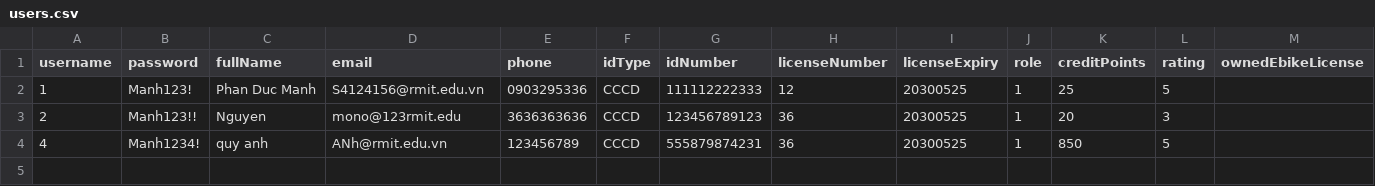
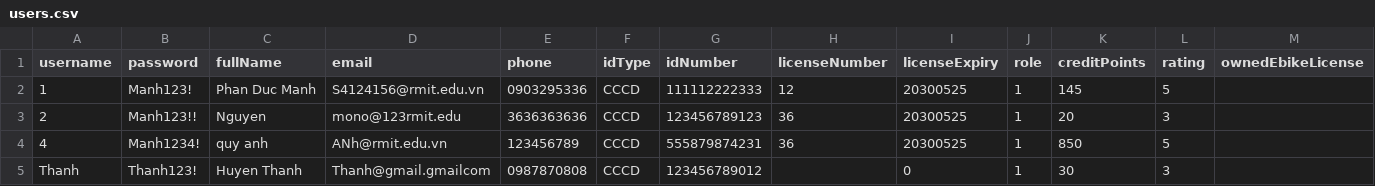
Before and after one commit to PhanDucManh2505/Motorbike-Rental-Application, a CSV file: src/users.csv, drawn as a sheet; only a part is shown; rows hold the shown columns only; the diff names each change by its address in the sheet, - before the commit and + after, or states it on an @@ line.

```diff
--- a/src/users.csv
+++ b/src/users.csv
-K2 (creditPoints): 25
+K2 (creditPoints): 145
+row 5: Thanh | Thanh123! | Huyen Thanh | Thanh@gmail.gmailcom | 0987870808 | CCCD | 123456789012 |  | 0 | 1 | 30 | 3
```
Also changed, not shown: src/ebikes.csv, 12 other files.
